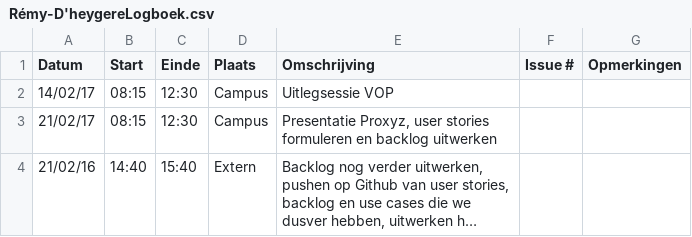
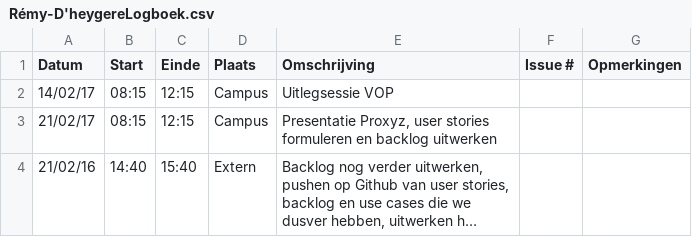
Before and after one commit to Carnewal/pozyx-03, a CSV file: Rémy-D'heygereLogboek.csv, drawn as a sheet; long unchanged cells end in …; the diff names each change by its address in the sheet, - before the commit and + after, or states it on an @@ line.

```diff
--- a/Rémy-D'heygereLogboek.csv
+++ b/Rémy-D'heygereLogboek.csv
-C2:C3 (Einde): 12:30
+C2:C3 (Einde): 12:15
```
Also changed, not shown: Pieter-Jan-VandenbergheLogboek.csv.
